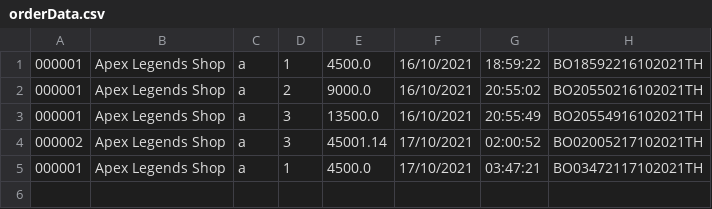
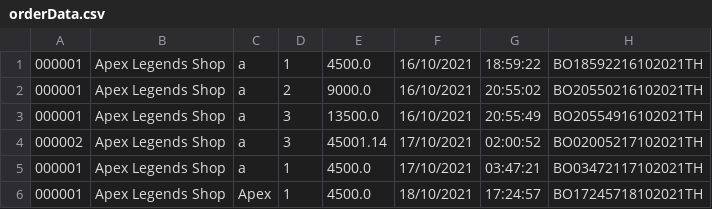
Before and after one commit to lrisia/BONK-Shop, a CSV file: data/orderData.csv, drawn as a sheet; the diff names each change by its address in the sheet, - before the commit and + after, or states it on an @@ line.

```diff
--- a/data/orderData.csv
+++ b/data/orderData.csv
+row 6: 000001 | Apex Legends Shop | Apex | 1 | 4500.0 | 18/10/2021 | 17:24:57 | BO17245718102021TH
```
Also changed, not shown: data/productData.csv, data/userData.csv, 26 other files.
